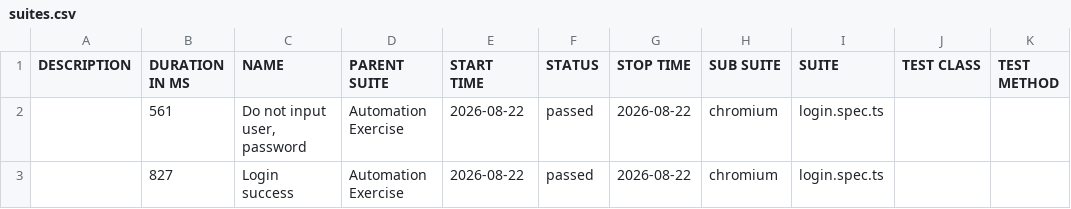
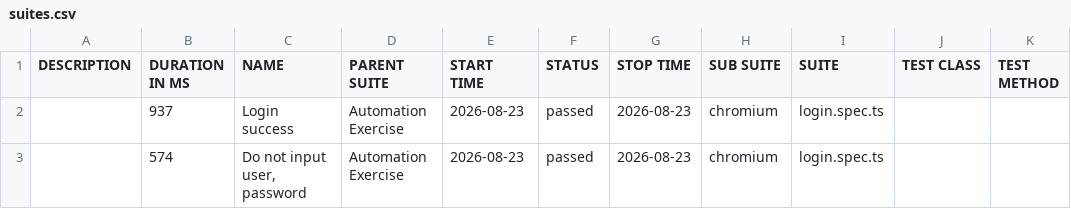
Before and after one commit to Toanncan/automation-exercise-ts, a CSV file: data/suites.csv, drawn as a sheet.

```diff
--- a/data/suites.csv
+++ b/data/suites.csv
@@ -1,3 +1,3 @@
 "DESCRIPTION","DURATION IN MS","NAME","PARENT SUITE","START TIME","STATUS","STOP TIME","SUB SUITE","SUITE","TEST CLASS","TEST METHOD"
-"","561","Do not input user, password","Automation Exercise","2026-08-22","passed","2026-08-22","chromium","login.spec.ts","",""
-"","827","Login success","Automation Exercise","2026-08-22","passed","2026-08-22","chromium","login.spec.ts","",""
+"","937","Login success","Automation Exercise","2026-08-23","passed","2026-08-23","chromium","login.spec.ts","",""
+"","574","Do not input user, password","Automation Exercise","2026-08-23","passed","2026-08-23","chromium","login.spec.ts","",""
```
Also changed, not shown: 28 other files.
